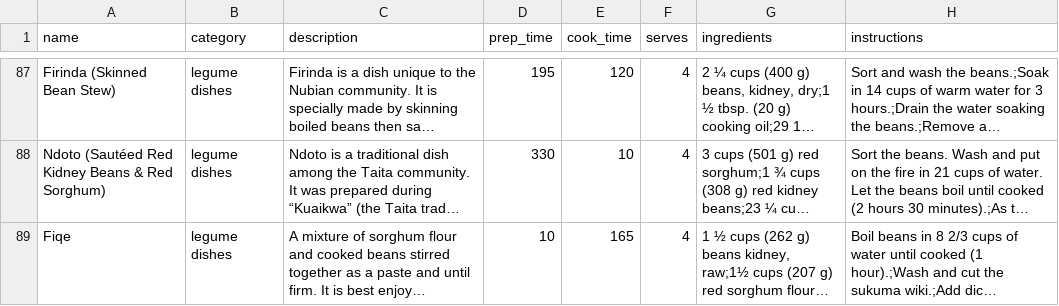
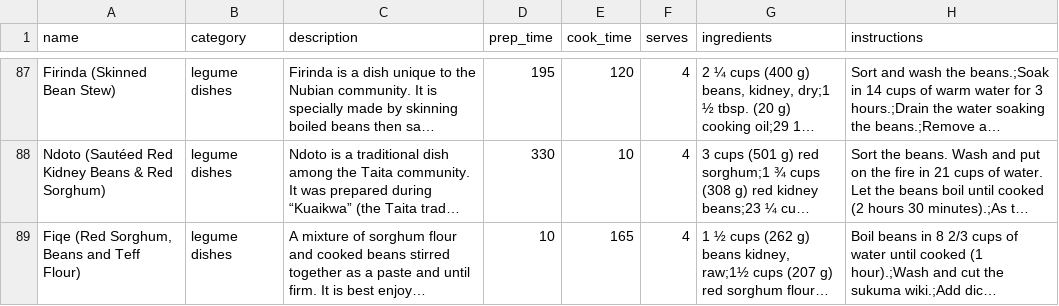
Before and after one commit to Nabcellent/nutrivore-ml, a CSV file: data/ke-recipes.csv, drawn as a sheet; only a part is shown, gaps mark what is left out; long unchanged cells end in …; the diff names each change by its address in the sheet, - before the commit and + after, or states it on an @@ line.

Commit message:
Updates recipes
Signed-off-by: nabcellent <nabcellent.dev@gmail.com>

```diff
--- a/data/ke-recipes.csv
+++ b/data/ke-recipes.csv
-A89 (name): Fiqe
+A89 (name): Fiqe (Red Sorghum, Beans and Teff Flour)
```
